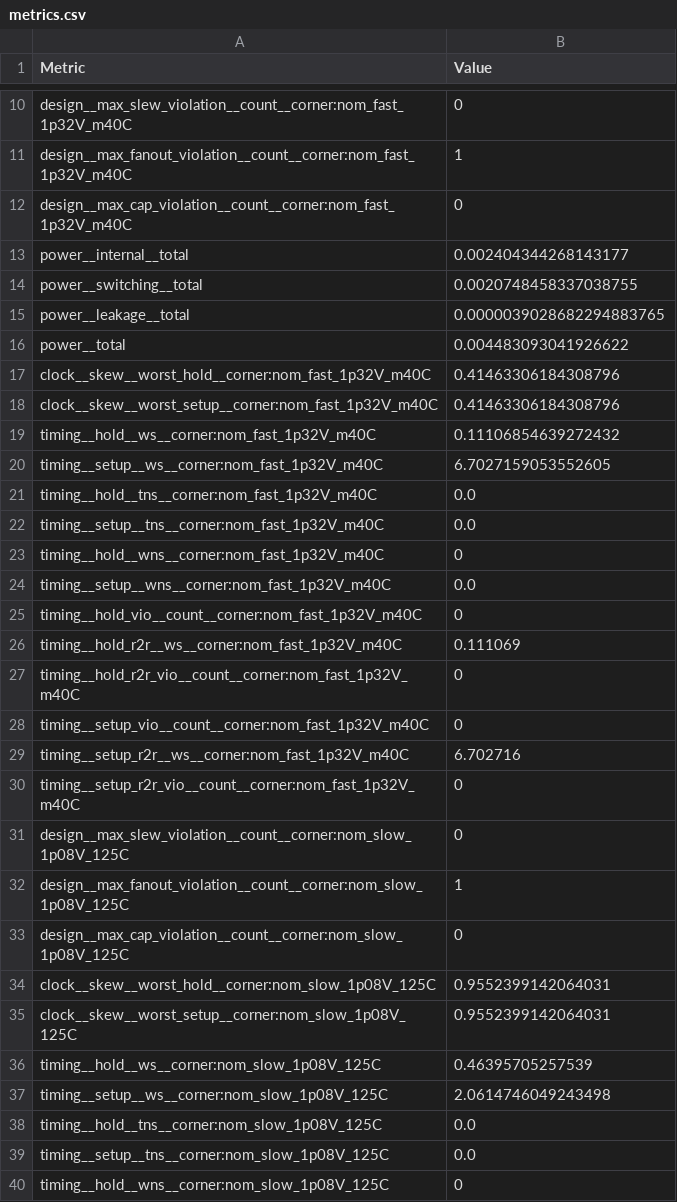
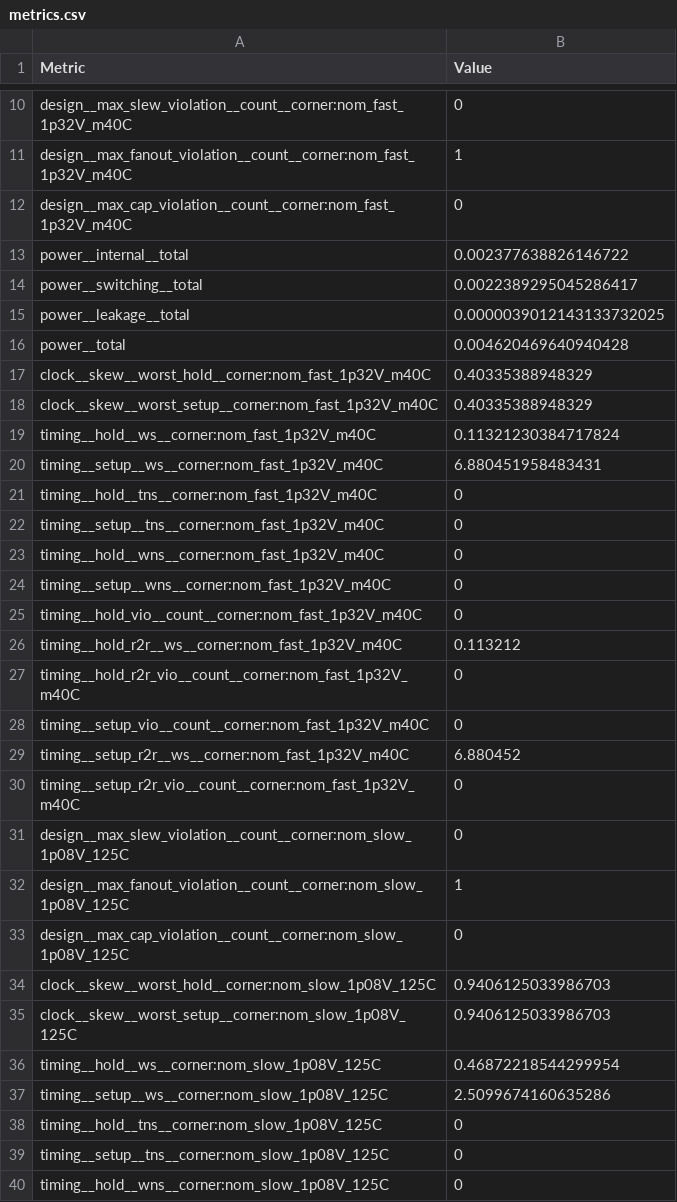
Before and after one commit to HeiChips/heiChips2025_sap3_and_sorter, a CSV file: heichips25_sap-3/macro/metrics.csv, drawn as a sheet; only a part is shown, gaps mark what is left out; the diff covers the shown part only.

```diff
--- a/heichips25_sap-3/macro/metrics.csv
+++ b/heichips25_sap-3/macro/metrics.csv
@@ -12,19 +12,19 @@ design__max_fanout_violation__count__corner:nom_fast_1p32V_m40C,1
 design__max_cap_violation__count__corner:nom_fast_1p32V_m40C,0
-power__internal__total,0.002404344268143177
-power__switching__total,0.0020748458337038755
-power__leakage__total,0.0000039028682294883765
-power__total,0.004483093041926622
-clock__skew__worst_hold__corner:nom_fast_1p32V_m40C,0.41463306184308796
-clock__skew__worst_setup__corner:nom_fast_1p32V_m40C,0.41463306184308796
-timing__hold__ws__corner:nom_fast_1p32V_m40C,0.11106854639272432
-timing__setup__ws__corner:nom_fast_1p32V_m40C,6.7027159053552605
-timing__hold__tns__corner:nom_fast_1p32V_m40C,0.0
-timing__setup__tns__corner:nom_fast_1p32V_m40C,0.0
+power__internal__total,0.002377638826146722
+power__switching__total,0.0022389295045286417
+power__leakage__total,0.0000039012143133732025
+power__total,0.004620469640940428
+clock__skew__worst_hold__corner:nom_fast_1p32V_m40C,0.40335388948329
+clock__skew__worst_setup__corner:nom_fast_1p32V_m40C,0.40335388948329
+timing__hold__ws__corner:nom_fast_1p32V_m40C,0.11321230384717824
+timing__setup__ws__corner:nom_fast_1p32V_m40C,6.880451958483431
+timing__hold__tns__corner:nom_fast_1p32V_m40C,0
+timing__setup__tns__corner:nom_fast_1p32V_m40C,0
 timing__hold__wns__corner:nom_fast_1p32V_m40C,0
-timing__setup__wns__corner:nom_fast_1p32V_m40C,0.0
+timing__setup__wns__corner:nom_fast_1p32V_m40C,0
 timing__hold_vio__count__corner:nom_fast_1p32V_m40C,0
-timing__hold_r2r__ws__corner:nom_fast_1p32V_m40C,0.111069
+timing__hold_r2r__ws__corner:nom_fast_1p32V_m40C,0.113212
 timing__hold_r2r_vio__count__corner:nom_fast_1p32V_m40C,0
 timing__setup_vio__count__corner:nom_fast_1p32V_m40C,0
-timing__setup_r2r__ws__corner:nom_fast_1p32V_m40C,6.702716
+timing__setup_r2r__ws__corner:nom_fast_1p32V_m40C,6.880452
 timing__setup_r2r_vio__count__corner:nom_fast_1p32V_m40C,0
@@ -33,8 +33,8 @@ design__max_fanout_violation__count__corner:nom_slow_1p08V_125C,1
 design__max_cap_violation__count__corner:nom_slow_1p08V_125C,0
-clock__skew__worst_hold__corner:nom_slow_1p08V_125C,0.9552399142064031
-clock__skew__worst_setup__corner:nom_slow_1p08V_125C,0.9552399142064031
-timing__hold__ws__corner:nom_slow_1p08V_125C,0.46395705257539
-timing__setup__ws__corner:nom_slow_1p08V_125C,2.0614746049243498
-timing__hold__tns__corner:nom_slow_1p08V_125C,0.0
-timing__setup__tns__corner:nom_slow_1p08V_125C,0.0
+clock__skew__worst_hold__corner:nom_slow_1p08V_125C,0.9406125033986703
+clock__skew__worst_setup__corner:nom_slow_1p08V_125C,0.9406125033986703
+timing__hold__ws__corner:nom_slow_1p08V_125C,0.46872218544299954
+timing__setup__ws__corner:nom_slow_1p08V_125C,2.5099674160635286
+timing__hold__tns__corner:nom_slow_1p08V_125C,0
+timing__setup__tns__corner:nom_slow_1p08V_125C,0
 timing__hold__wns__corner:nom_slow_1p08V_125C,0
```
Also changed, not shown: 1 moved row and 71 edited cells elsewhere in this file, 52 other files.
